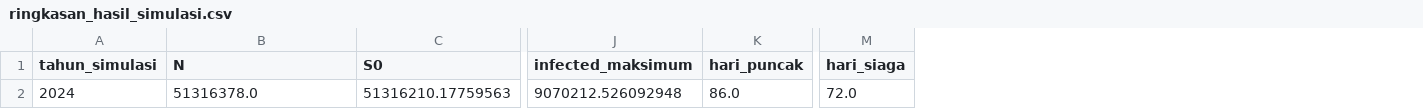
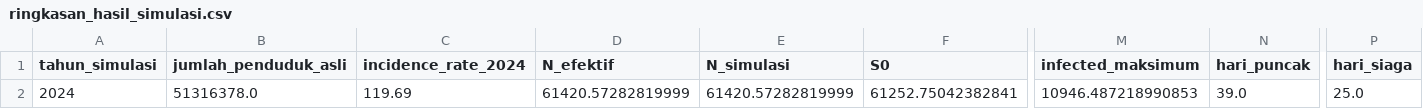
Before and after one commit to MFadhlan-Iwaks/Prediksi_Penyebaran_DBD, a CSV file: outputs/tables/ringkasan_hasil_simulasi.csv, drawn as a sheet; only a part is shown, gaps mark what is left out; addresses are those after the commit; the diff covers the shown part only; the diff names each change by its address in the sheet, - before the commit and + after, or states it on an @@ line.

```diff
--- a/outputs/tables/ringkasan_hasil_simulasi.csv
+++ b/outputs/tables/ringkasan_hasil_simulasi.csv
+column C (incidence_rate_2024), row 2: 119.69
+column D (N_efektif), row 2: 61420.57282819999
+column E (N_simulasi), row 2: 61420.57282819999
-B1: N
+B1: jumlah_penduduk_asli
-F2 (S0): 51316210.17759563
+F2 (S0): 61252.75042382841
-M2 (infected_maksimum): 9070212.526092948
+M2 (infected_maksimum): 10946.487218990853
-N2 (hari_puncak): 86.0
+N2 (hari_puncak): 39.0
-P2 (hari_siaga): 72.0
+P2 (hari_siaga): 25.0
```
Also changed, not shown: 1 edited cell elsewhere in this file, outputs/tables/hasil_simulasi_sir_2024.csv, outputs/tables/hasil_uji_sensitivitas_beta.csv, 8 other files.
